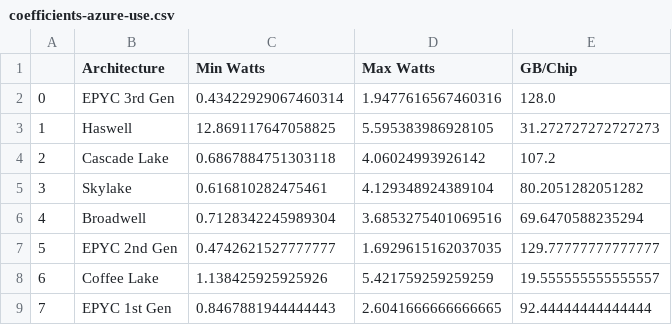
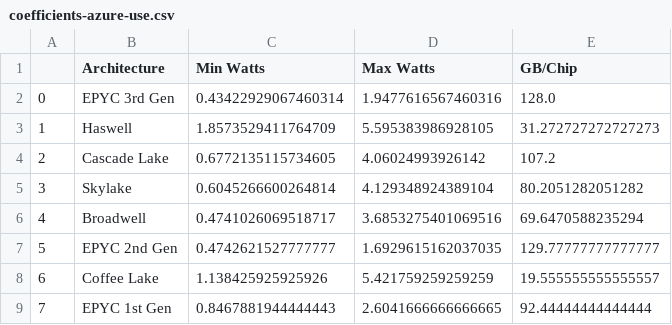
Before and after one commit to cloud-carbon-footprint/cloud-carbon-coefficients, a CSV file: output/coefficients-azure-use.csv, drawn as a sheet.

```diff
--- a/output/coefficients-azure-use.csv
+++ b/output/coefficients-azure-use.csv
@@ -2,6 +2,6 @@
 0,EPYC 3rd Gen,0.43422929067460314,1.9477616567460316,128.0
-1,Haswell,12.869117647058825,5.595383986928105,31.272727272727273
-2,Cascade Lake,0.6867884751303118,4.06024993926142,107.2
-3,Skylake,0.616810282475461,4.129348924389104,80.2051282051282
-4,Broadwell,0.7128342245989304,3.6853275401069516,69.6470588235294
+1,Haswell,1.8573529411764709,5.595383986928105,31.272727272727273
+2,Cascade Lake,0.6772135115734605,4.06024993926142,107.2
+3,Skylake,0.6045266600264814,4.129348924389104,80.2051282051282
+4,Broadwell,0.4741026069518717,3.6853275401069516,69.6470588235294
 5,EPYC 2nd Gen,0.4742621527777777,1.6929615162037035,129.77777777777777
```
Also changed, not shown: data/SPECpower-full-results.csv, output/coefficients-aws-use.csv, 2 other files.
